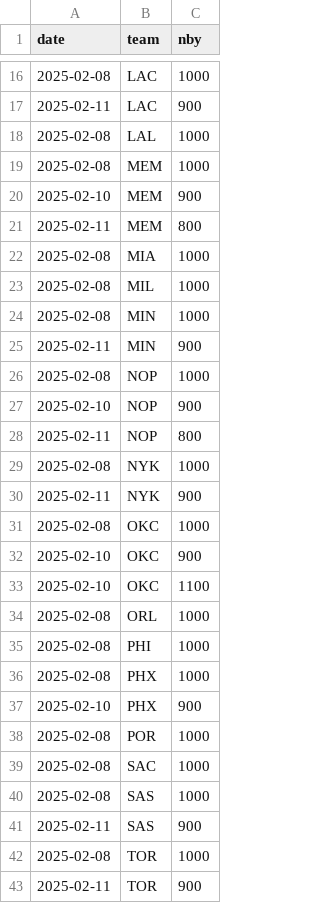
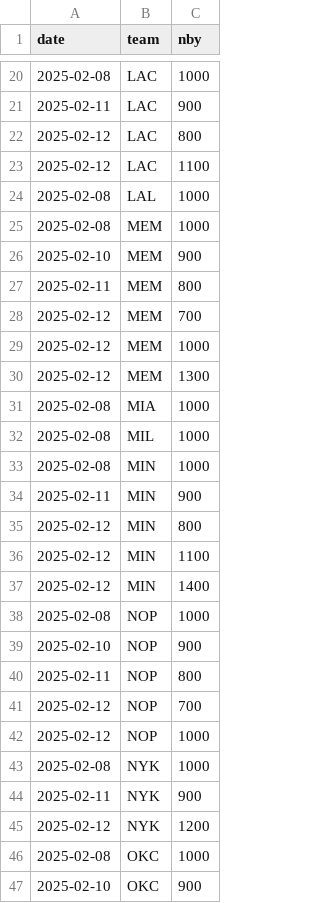
Before and after one commit to bshk93/nothing-but-stats, a CSV file: app/data/nbyen.csv, drawn as a sheet; only a part is shown, gaps mark what is left out; the shorter side is filled out with more unchanged rows; the diff covers the shown part only; the diff names each change by its address in the sheet, - before the commit and + after, or states it on an @@ line.

```diff
--- a/app/data/nbyen.csv
+++ b/app/data/nbyen.csv
+row 22: 2025-02-12 | LAC | 800
+row 23: 2025-02-12 | LAC | 1100
+row 28: 2025-02-12 | MEM | 700
+row 29: 2025-02-12 | MEM | 1000
+row 30: 2025-02-12 | MEM | 1300
+row 35: 2025-02-12 | MIN | 800
+row 36: 2025-02-12 | MIN | 1100
+row 37: 2025-02-12 | MIN | 1400
+row 41: 2025-02-12 | NOP | 700
+row 42: 2025-02-12 | NOP | 1000
+row 45: 2025-02-12 | NYK | 1200
```
Also changed, not shown: 10 added rows elsewhere in this file, files/standings.csv, 8 other files.
